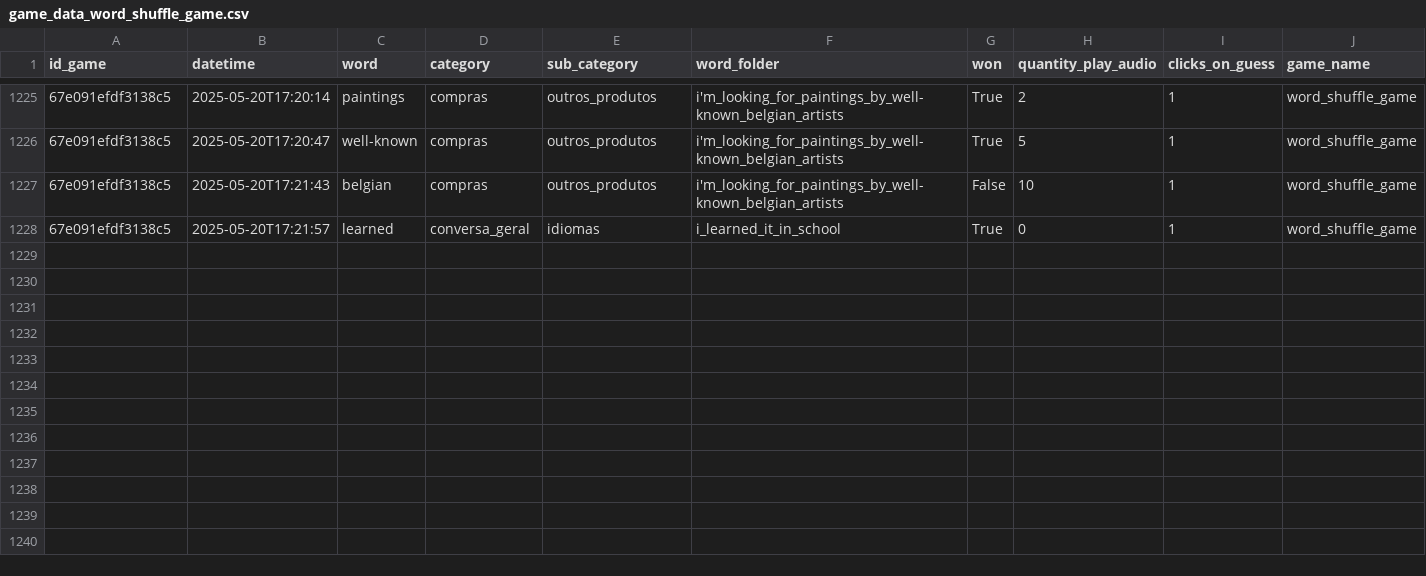
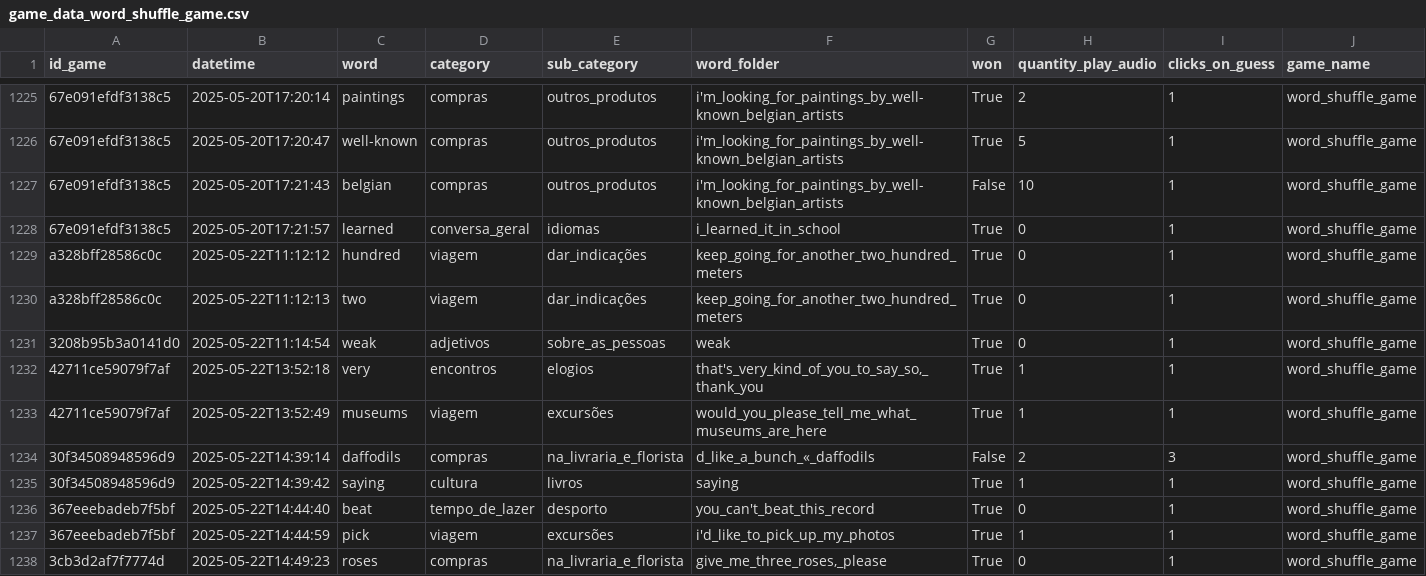
Before and after one commit to GuilhermeBranddao/fast-english, a CSV file: database/infos/game_data_word_shuffle_game.csv, drawn as a sheet; only a part is shown, gaps mark what is left out; rows hold the shown columns only; the diff names each change by its address in the sheet, - before the commit and + after, or states it on an @@ line.

```diff
--- a/database/infos/game_data_word_shuffle_game.csv
+++ b/database/infos/game_data_word_shuffle_game.csv
+row 1229: a328bff28586c0c | 2025-05-22T11:12:12 | hundred | viagem | dar_indicações | keep_going_for_another_two_hundred_meters | True | 0 | 1 | word_shuffle_game
+row 1230: a328bff28586c0c | 2025-05-22T11:12:13 | two | viagem | dar_indicações | keep_going_for_another_two_hundred_meters | True | 0 | 1 | word_shuffle_game
+row 1231: 3208b95b3a0141d0 | 2025-05-22T11:14:54 | weak | adjetivos | sobre_as_pessoas | weak | True | 0 | 1 | word_shuffle_game
+row 1232: 42711ce59079f7af | 2025-05-22T13:52:18 | very | encontros | elogios | that's_very_kind_of_you_to_say_so,_thank_you | True | 1 | 1 | word_shuffle_game
+row 1233: 42711ce59079f7af | 2025-05-22T13:52:49 | museums | viagem | excursões | would_you_please_tell_me_what_museums_are_here | True | 1 | 1 | word_shuffle_game
+row 1234: 30f34508948596d9 | 2025-05-22T14:39:14 | daffodils | compras | na_livraria_e_florista | d_like_a_bunch_«_daffodils | False | 2 | 3 | word_shuffle_game
+row 1235: 30f34508948596d9 | 2025-05-22T14:39:42 | saying | cultura | livros | saying | True | 1 | 1 | word_shuffle_game
+row 1236: 367eeebadeb7f5bf | 2025-05-22T14:44:40 | beat | tempo_de_lazer | desporto | you_can't_beat_this_record | True | 0 | 1 | word_shuffle_game
+row 1237: 367eeebadeb7f5bf | 2025-05-22T14:44:59 | pick | viagem | excursões | i'd_like_to_pick_up_my_photos | True | 1 | 1 | word_shuffle_game
+row 1238: 3cb3d2af7f7774d | 2025-05-22T14:49:23 | roses | compras | na_livraria_e_florista | give_me_three_roses,_please | True | 0 | 1 | word_shuffle_game
```
Also changed, not shown: 5 other files.
